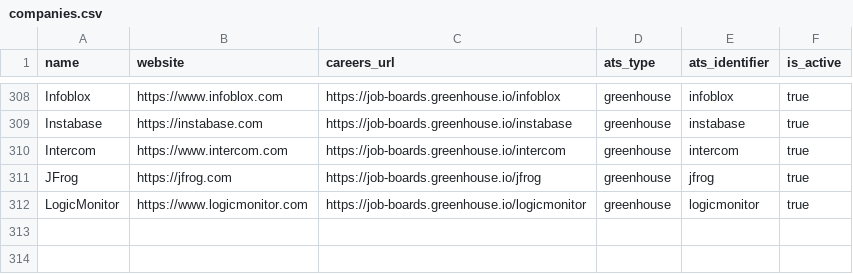
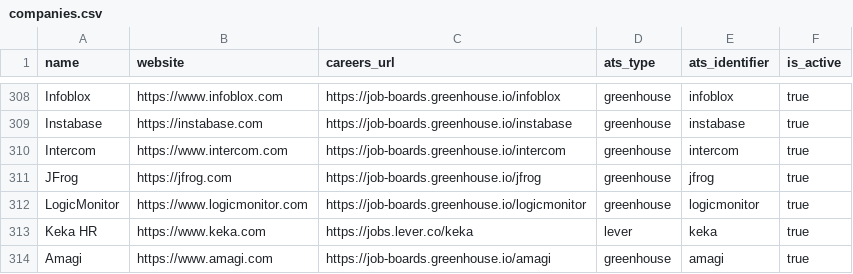
Before and after one commit to Himanshu8876/job-radar, a CSV file: backend/src/data/companies.csv, drawn as a sheet; only a part is shown, gaps mark what is left out; the diff names each change by its address in the sheet, - before the commit and + after, or states it on an @@ line.

Commit message:
Add Keka HR and Amagi to companies list

```diff
--- a/backend/src/data/companies.csv
+++ b/backend/src/data/companies.csv
+row 313: Keka HR | https://www.keka.com | https://jobs.lever.co/keka | lever | keka | true
+row 314: Amagi | https://www.amagi.com | https://job-boards.greenhouse.io/amagi | greenhouse | amagi | true
```
